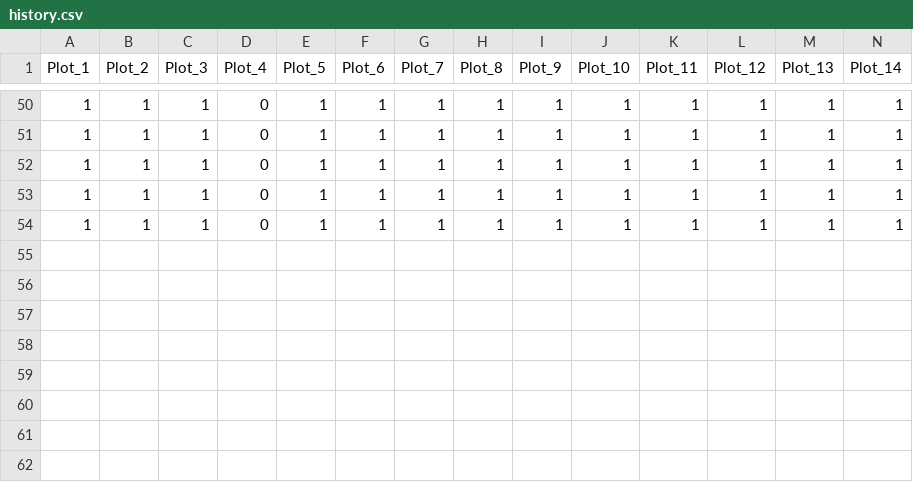
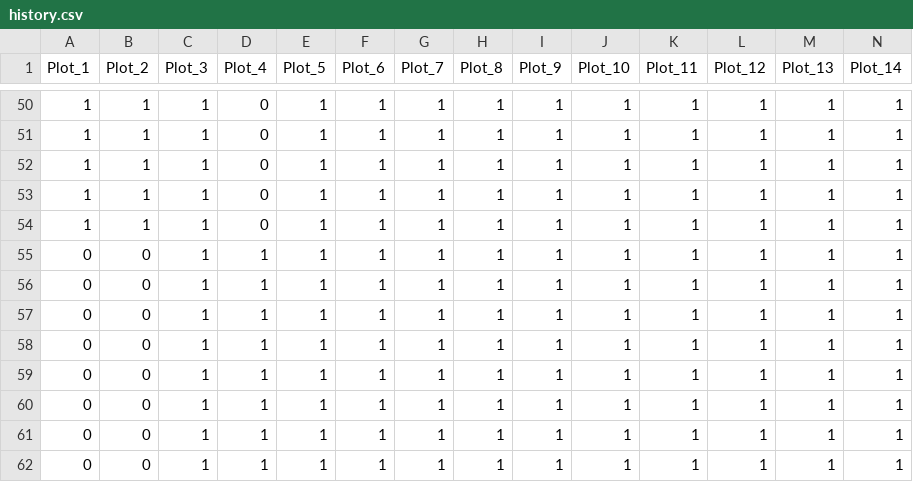
Before and after one commit to Rahini4524/Intelproject, a CSV file: history.csv, drawn as a sheet; only a part is shown, gaps mark what is left out; the diff names each change by its address in the sheet, - before the commit and + after, or states it on an @@ line.

```diff
--- a/history.csv
+++ b/history.csv
+row 55: 0 | 0 | 1 | 1 | 1 | 1 | 1 | 1 | 1 | 1 | 1 | 1 | 1 | 1
+row 56: 0 | 0 | 1 | 1 | 1 | 1 | 1 | 1 | 1 | 1 | 1 | 1 | 1 | 1
+row 57: 0 | 0 | 1 | 1 | 1 | 1 | 1 | 1 | 1 | 1 | 1 | 1 | 1 | 1
+row 58: 0 | 0 | 1 | 1 | 1 | 1 | 1 | 1 | 1 | 1 | 1 | 1 | 1 | 1
+row 59: 0 | 0 | 1 | 1 | 1 | 1 | 1 | 1 | 1 | 1 | 1 | 1 | 1 | 1
+row 60: 0 | 0 | 1 | 1 | 1 | 1 | 1 | 1 | 1 | 1 | 1 | 1 | 1 | 1
+row 61: 0 | 0 | 1 | 1 | 1 | 1 | 1 | 1 | 1 | 1 | 1 | 1 | 1 | 1
+row 62: 0 | 0 | 1 | 1 | 1 | 1 | 1 | 1 | 1 | 1 | 1 | 1 | 1 | 1
```
Also changed, not shown: 3 other files.
